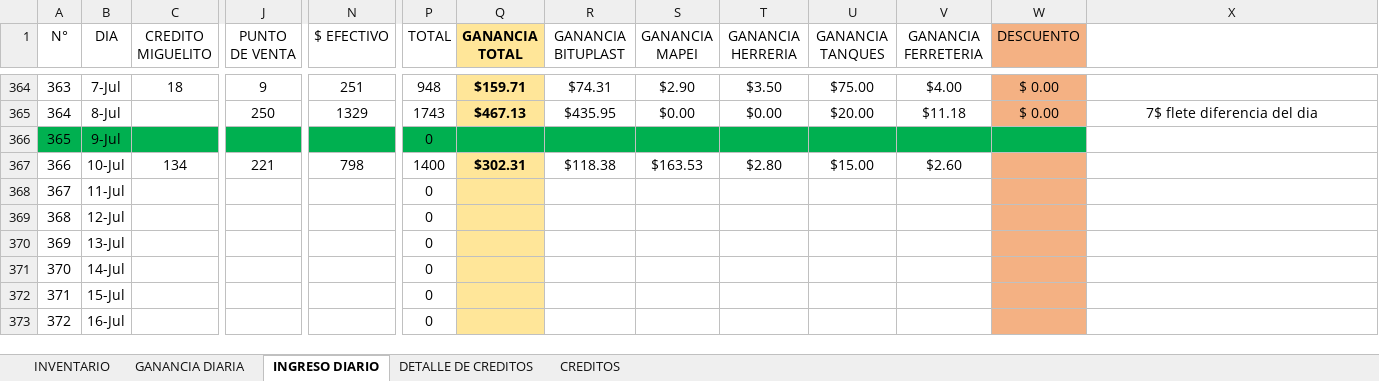
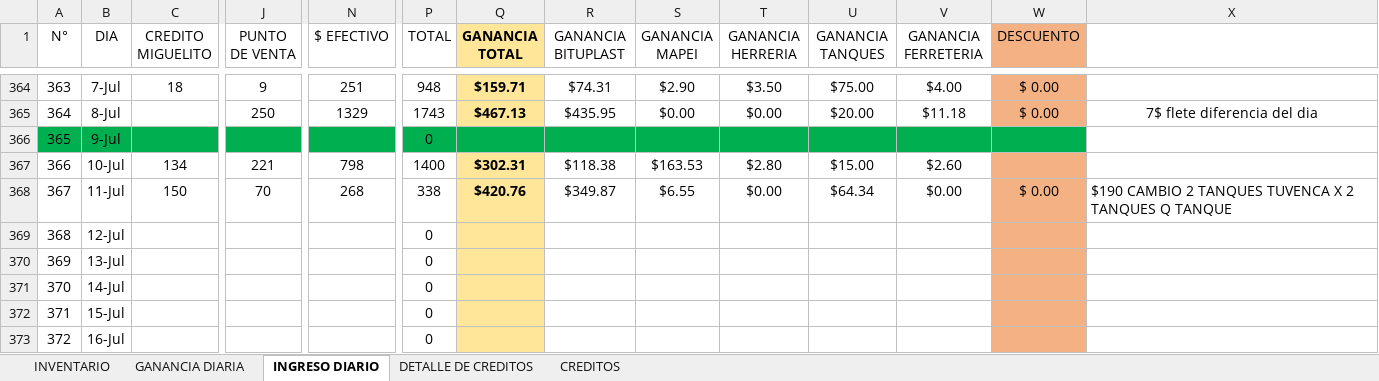
Before and after one commit to JPuente25/Proinca, an Excel workbook: LISTA DE PRODUCTOS PROINCA.xlsx, sheet INGRESO DIARIO, drawn as a sheet; only a part is shown, gaps mark what is left out; values as stored, in another font and other column widths than the file's, no borders; the diff names each change by its address in the sheet, - before the commit and + after, or states it on an @@ line.

```diff
--- a/LISTA DE PRODUCTOS PROINCA.xlsx (sheet INGRESO DIARIO)
+++ b/LISTA DE PRODUCTOS PROINCA.xlsx (sheet INGRESO DIARIO)
-C368 (CREDITO MIGUELITO): (empty)
+C368 (CREDITO MIGUELITO): 150
-J368 (PUNTO DE VENTA): (empty)
+J368 (PUNTO DE VENTA): 70
-N368 ($ EFECTIVO): (empty)
+N368 ($ EFECTIVO): 268
-P368 (TOTAL): 0
+P368 (TOTAL): 338
-Q368 (GANANCIA TOTAL): (empty)
+Q368 (GANANCIA TOTAL): $420.76
-R368 (GANANCIA BITUPLAST): (empty)
+R368 (GANANCIA BITUPLAST): $349.87
-S368 (GANANCIA MAPEI): (empty)
+S368 (GANANCIA MAPEI): $6.55
-T368 (GANANCIA HERRERIA): (empty)
+T368 (GANANCIA HERRERIA): $0.00
-U368 (GANANCIA TANQUES): (empty)
+U368 (GANANCIA TANQUES): $64.34
-V368 (GANANCIA FERRETERIA): (empty)
+V368 (GANANCIA FERRETERIA): $0.00
-W368 (DESCUENTO): (empty)
+W368 (DESCUENTO): $ 0.00
-X368: (empty)
+X368: $190 CAMBIO 2 TANQUES TUVENCA X 2 TANQUES Q TANQUE
```
Also changed, not shown: sheet GANANCIA DIARIA, sheet CREDITOS, sheet DETALLE DE CREDITOS.
